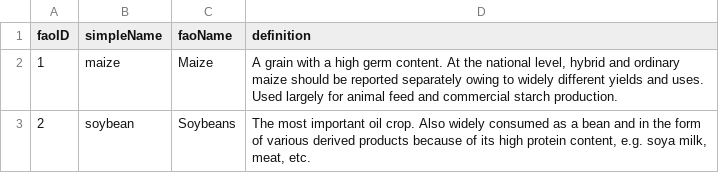
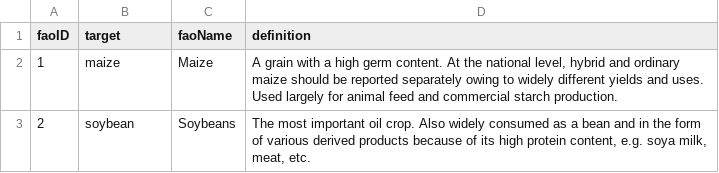
Before and after one commit to luckinet/arealDB, a CSV file: inst/test_datasets/newDB/id_commodities.csv (was inst/test_datasets/id_commodities.csv), drawn as a sheet.

```diff
--- a/inst/test_datasets/id_commodities.csv
+++ b/inst/test_datasets/newDB/id_commodities.csv
@@ -1,2 +1,2 @@
-faoID,simpleName,faoName,definition
+faoID,target,faoName,definition
 1,maize,Maize,"A grain with a high germ content. At the national level, hybrid and ordinary maize should be reported separately owing to widely different yields and uses. Used largely for animal feed and commercial starch production."
```
Also changed, not shown: inst/test_datasets/newDB/id_territories.csv, 24 other files.
